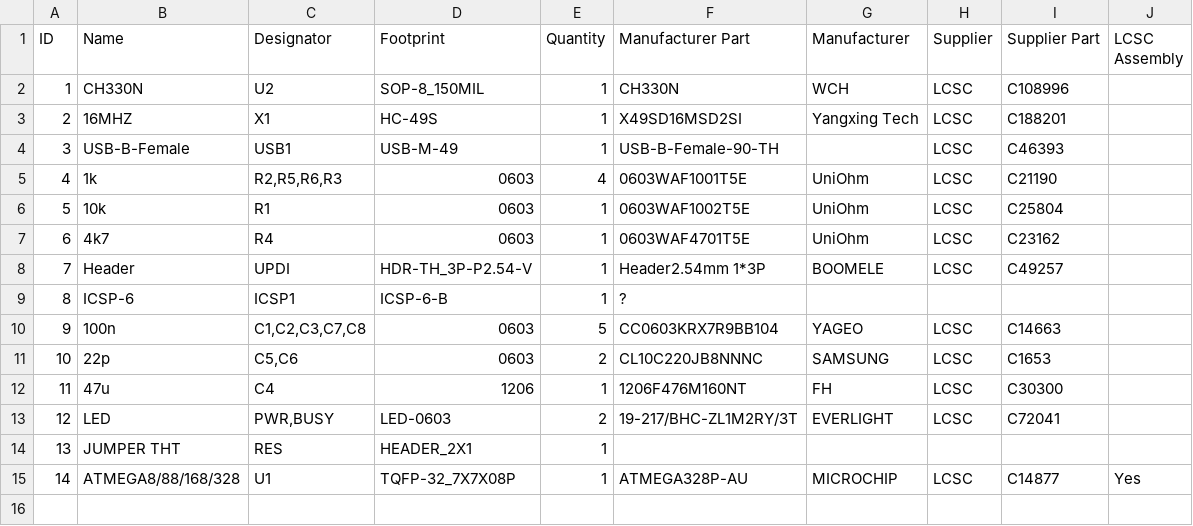
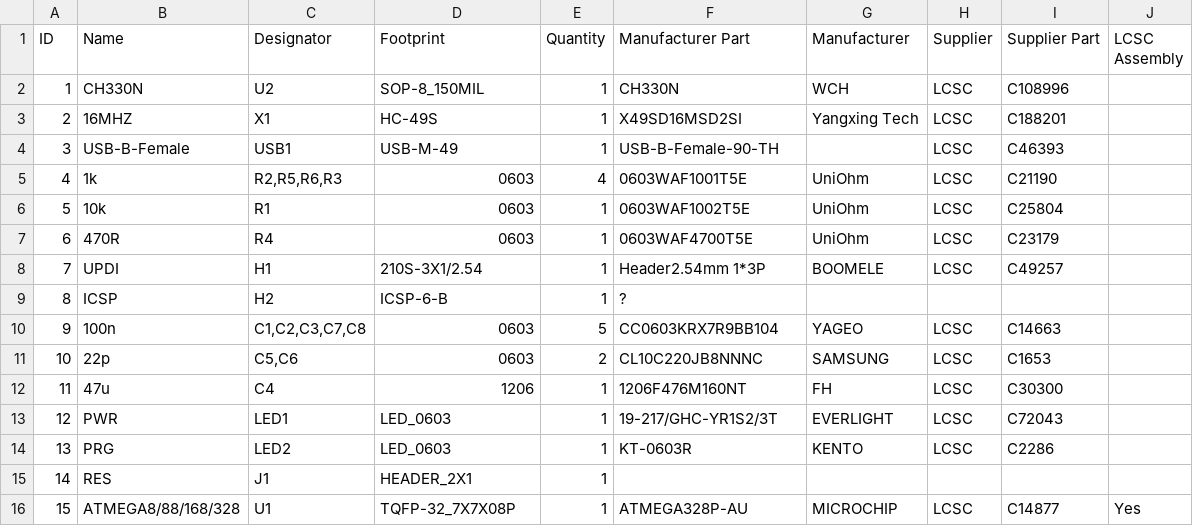
Before and after one commit to wagiminator/AVR-Programmer, a TSV file: UPDI_Programmer/UPDI_Programmer_BOM.tsv, drawn as a sheet; removed rows and columns are numbered as before the commit, all else as after; the diff names each change by its address in the sheet, - before the commit and + after, or states it on an @@ line.

```diff
--- a/UPDI_Programmer/UPDI_Programmer_BOM.tsv
+++ b/UPDI_Programmer/UPDI_Programmer_BOM.tsv
-B7 (Name): 4k7
+B7 (Name): 470R
-F7 (Manufacturer Part): 0603WAF4701T5E
+F7 (Manufacturer Part): 0603WAF4700T5E
-I7 (Supplier Part): C23162
+I7 (Supplier Part): C23179
-B8 (Name): Header
+B8 (Name): UPDI
-C8 (Designator): UPDI
+C8 (Designator): H1
-D8 (Footprint): HDR-TH_3P-P2.54-V
+D8 (Footprint): 210S-3X1/2.54
-B9 (Name): ICSP-6
+B9 (Name): ICSP
-C9 (Designator): ICSP1
+C9 (Designator): H2
-row 13: 12 | LED | PWR,BUSY | LED-0603 | 2 | 19-217/BHC-ZL1M2RY/3T | EVERLIGHT | LCSC | C72041
+row 13: 12 | PWR | LED1 | LED_0603 | 1 | 19-217/GHC-YR1S2/3T | EVERLIGHT | LCSC | C72043
+row 14: 13 | PRG | LED2 | LED_0603 | 1 | KT-0603R | KENTO | LCSC | C2286
@@ column A (ID) renumbered from row 15 down @@
-B15 (Name): JUMPER THT
+B15 (Name): RES
-C15 (Designator): RES
+C15 (Designator): J1
```
Also changed, not shown: UPDI_Programmer_Mini/UPDI_Programmer_Mini_BOM.tsv, 5 other files.
